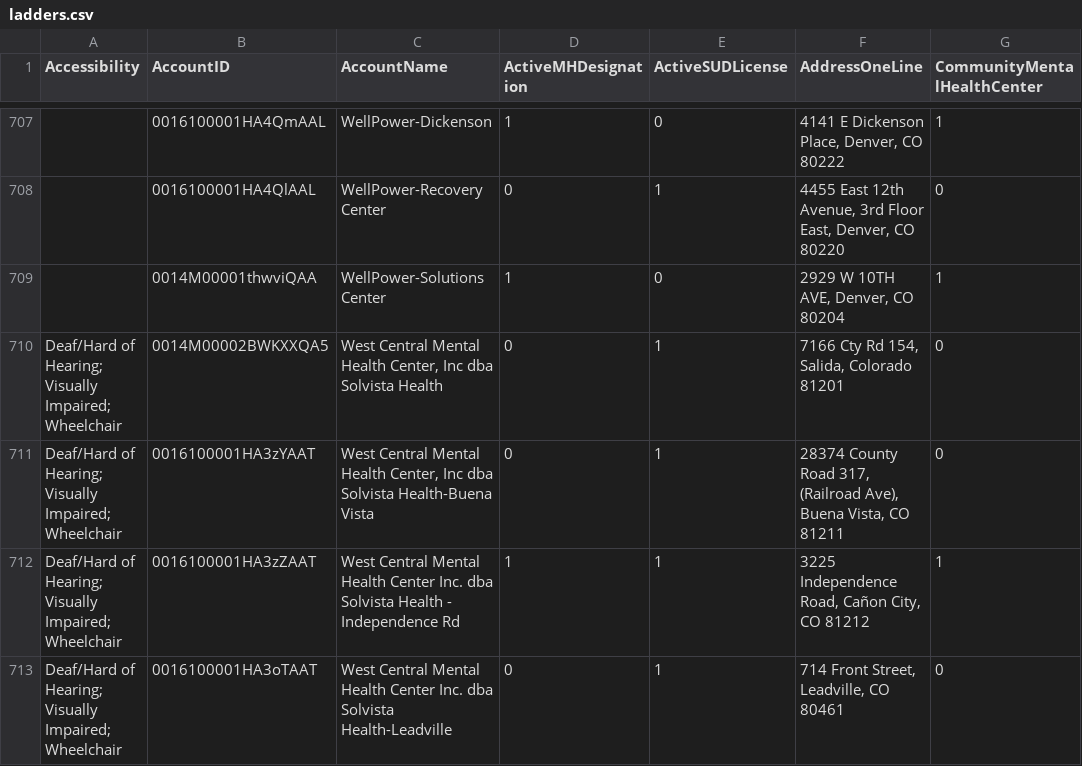
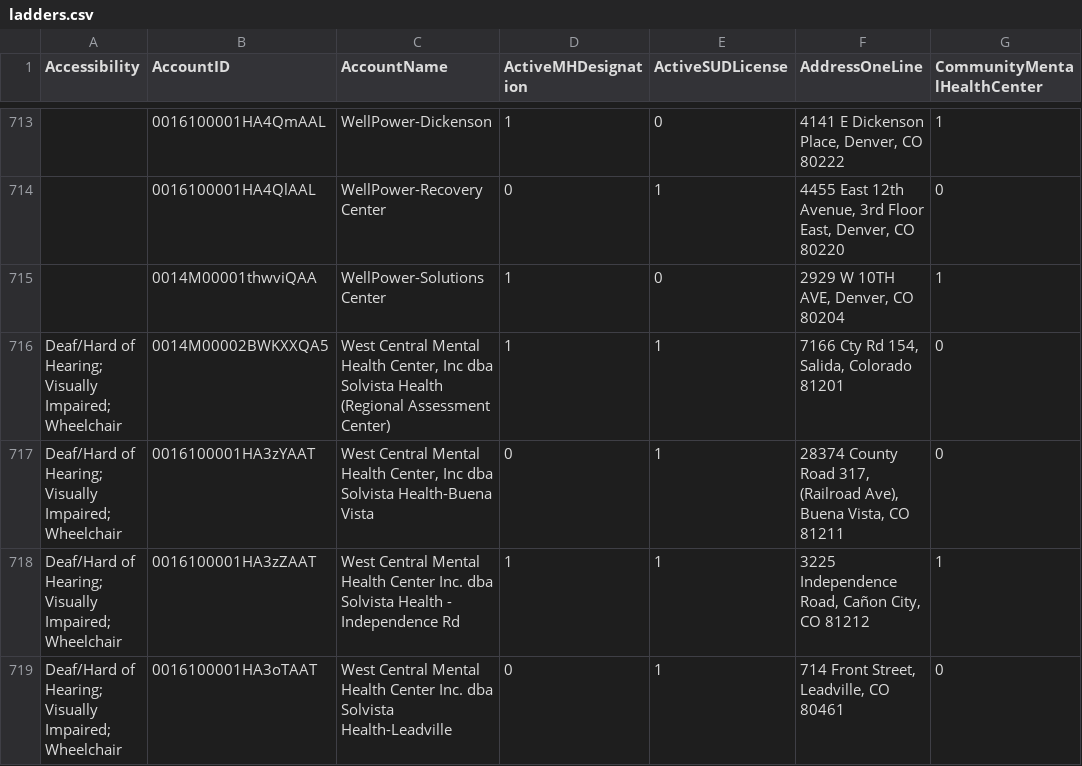
Before and after one commit to bloom-works/ownpath, a CSV file: raw_data/ladders.csv, drawn as a sheet; only a part is shown, gaps mark what is left out; addresses are those after the commit; the diff covers the shown part only; the diff names each change by its address in the sheet, - before the commit and + after, or states it on an @@ line.

```diff
--- a/raw_data/ladders.csv
+++ b/raw_data/ladders.csv
-C716 (AccountName): …Solvista Health
+C716 (AccountName): …Solvista Health (Regional Assessment Center)
-D716 (ActiveMHDesignation): 0
+D716 (ActiveMHDesignation): 1
```
Also changed, not shown: 6 added rows and 2 edited cells elsewhere in this file.
